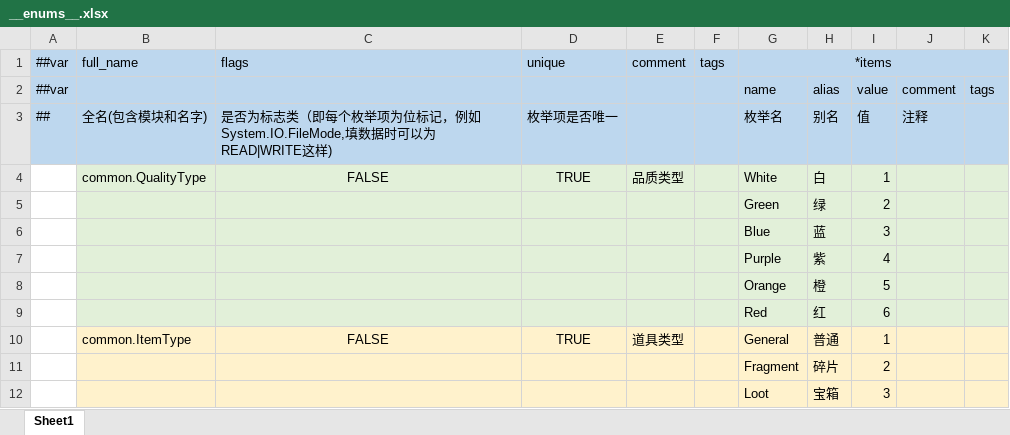
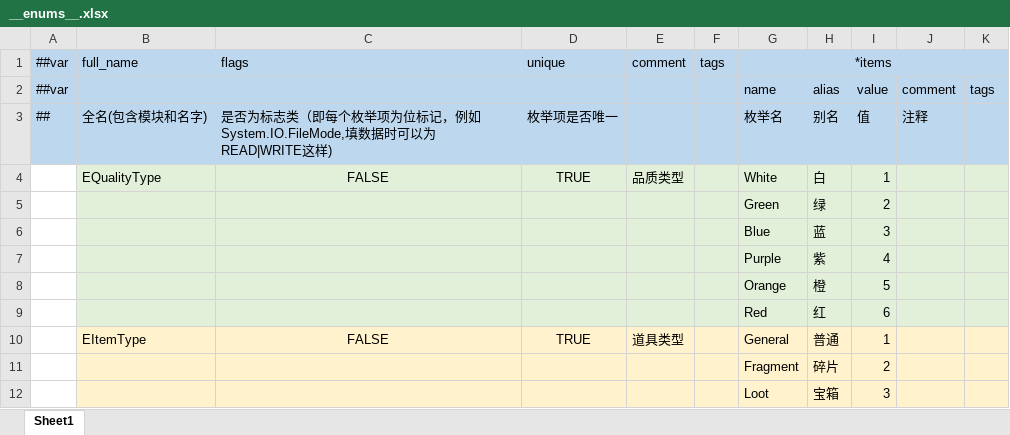
Before and after one commit to wsyuuuuu/spec_work, an Excel workbook: Common/__enums__.xlsx, sheet Sheet1, drawn as a sheet; values as stored, in another font and other column widths than the file's, no borders; the diff names each change by its address in the sheet, - before the commit and + after, or states it on an @@ line.

```diff
--- a/Common/__enums__.xlsx (sheet Sheet1)
+++ b/Common/__enums__.xlsx (sheet Sheet1)
-B4 (full_name): common.QualityType
+B4 (full_name): EQualityType
-B10 (full_name): common.ItemType
+B10 (full_name): EItemType
```
Also changed, not shown: Common/__tables__.xlsx, Common/item.xlsx, 4 other files.
